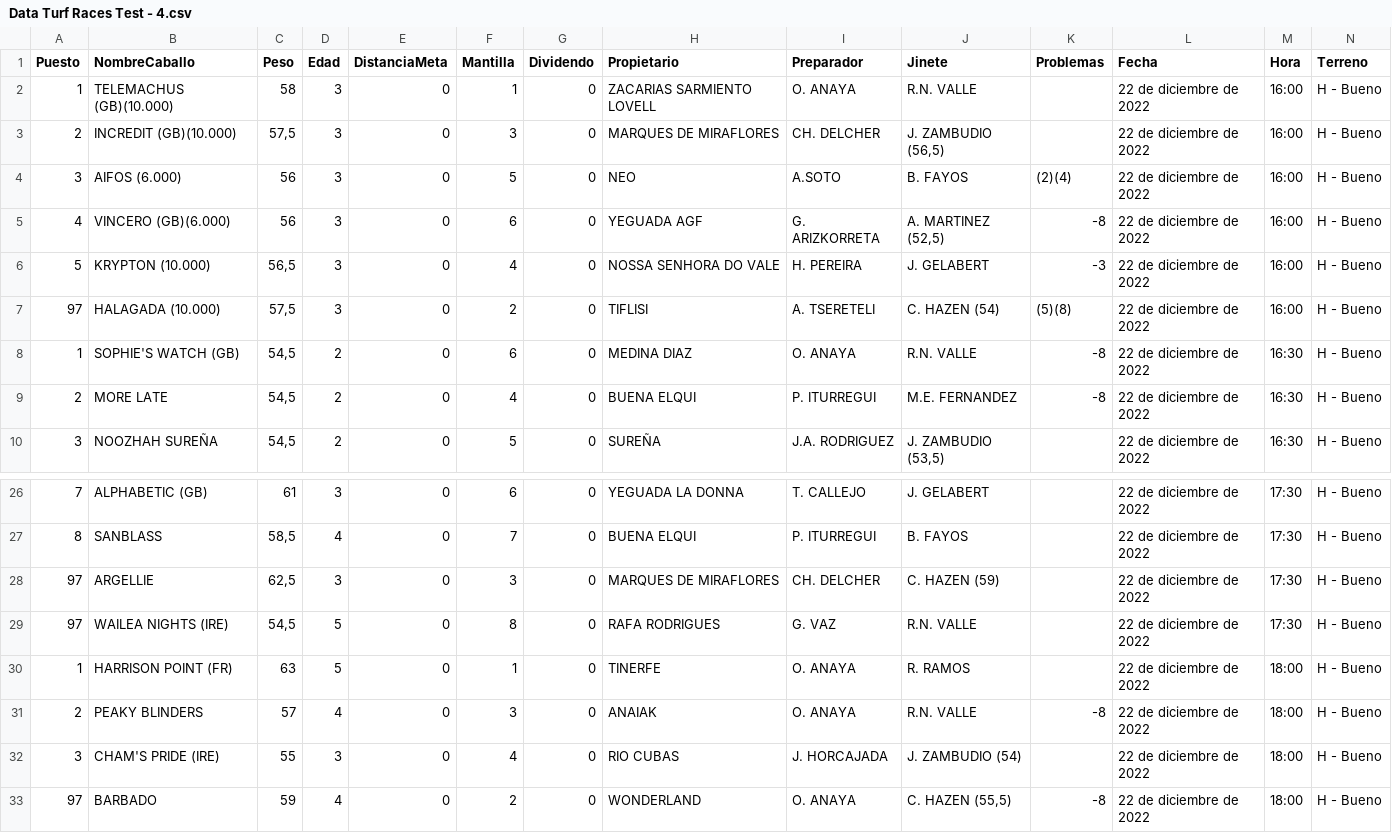
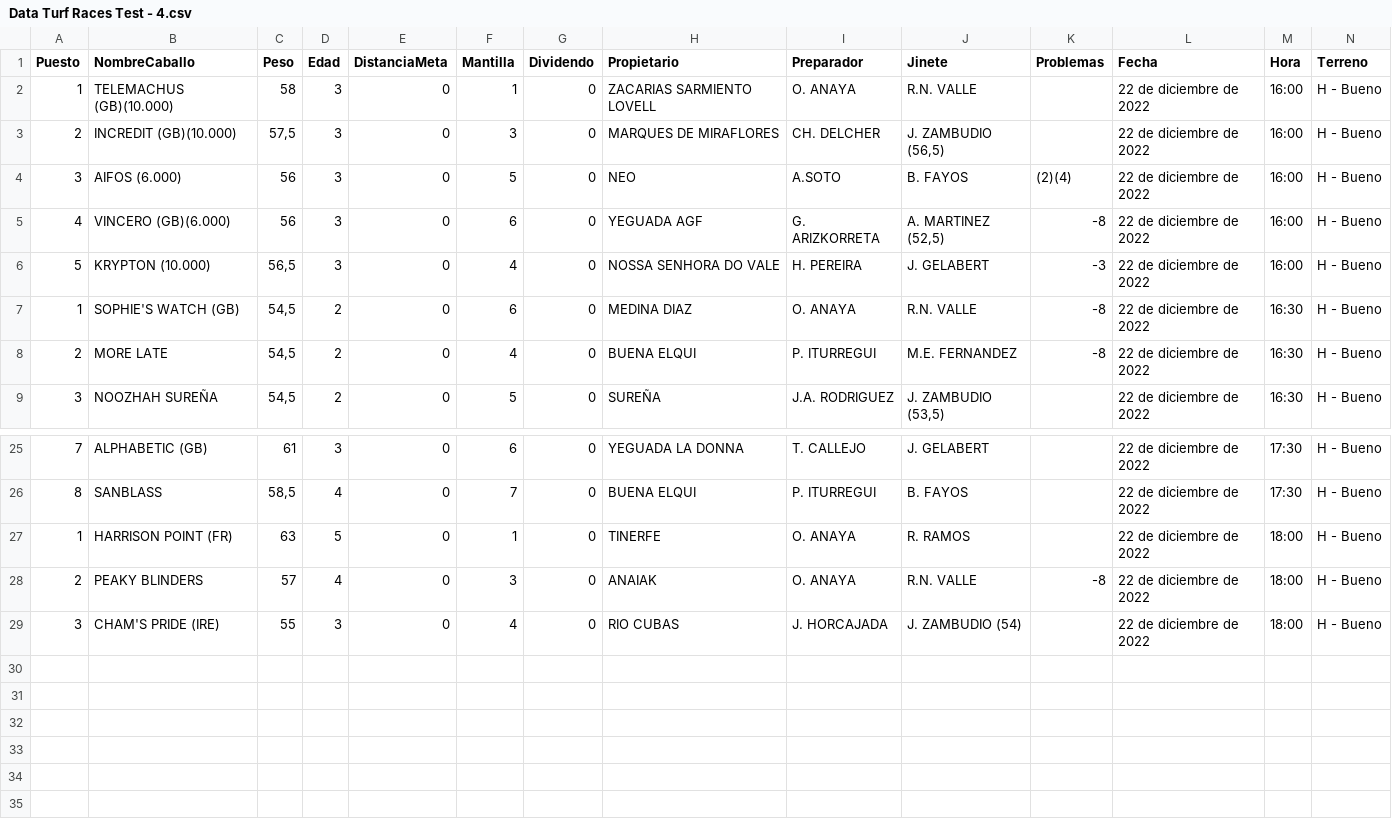
Before and after one commit to SergioNietoP/ML-Try-Catch, a CSV file: Learning Datasheets/Turf Prediction/Data Turf Races Test - 4.csv, drawn as a sheet; only a part is shown, gaps mark what is left out; rows hold the shown columns only; the diff names each change by its address in the sheet, - before the commit and + after, or states it on an @@ line.

```diff
--- a/Learning Datasheets/Turf Prediction/Data Turf Races Test - 4.csv
+++ b/Learning Datasheets/Turf Prediction/Data Turf Races Test - 4.csv
-row 7: 97 | HALAGADA (10.000) | 57,5 | 3 | 0 | 2 | 0 | TIFLISI | A. TSERETELI | C. HAZEN (54) | (5)(8) | 22 de diciembre de 2022 | 16:00 | H - Bueno
-row 28: 97 | ARGELLIE | 62,5 | 3 | 0 | 3 | 0 | MARQUES DE MIRAFLORES | CH. DELCHER | C. HAZEN (59) |  | 22 de diciembre de 2022 | 17:30 | H - Bueno
-row 29: 97 | WAILEA NIGHTS (IRE) | 54,5 | 5 | 0 | 8 | 0 | RAFA RODRIGUES | G. VAZ | R.N. VALLE |  | 22 de diciembre de 2022 | 17:30 | H - Bueno
-row 33: 97 | BARBADO | 59 | 4 | 0 | 2 | 0 | WONDERLAND | O. ANAYA | C. HAZEN (55,5) | -8 | 22 de diciembre de 2022 | 18:00 | H - Bueno
```
